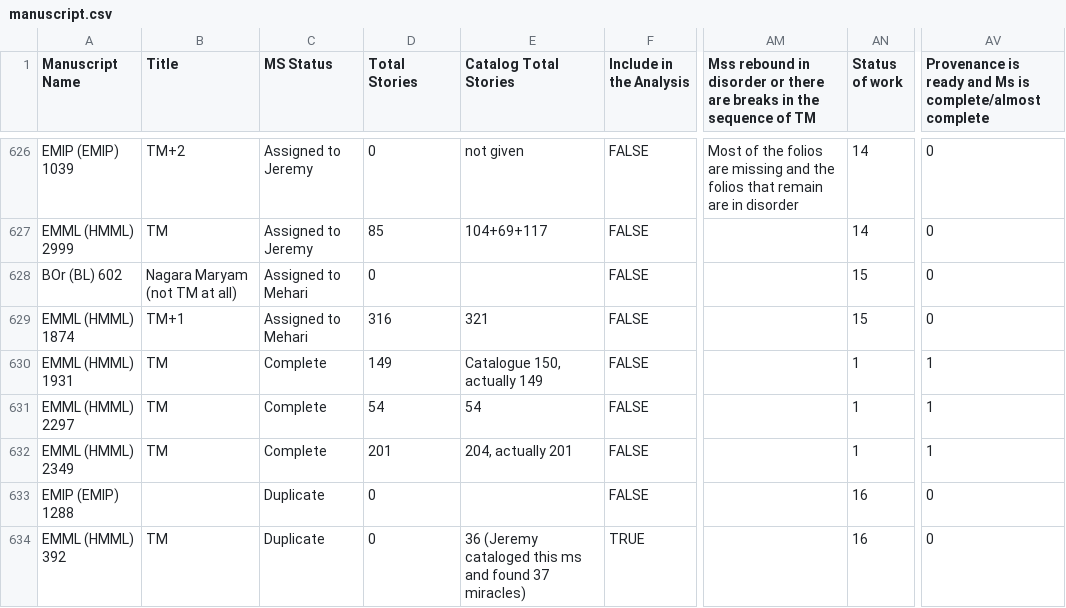
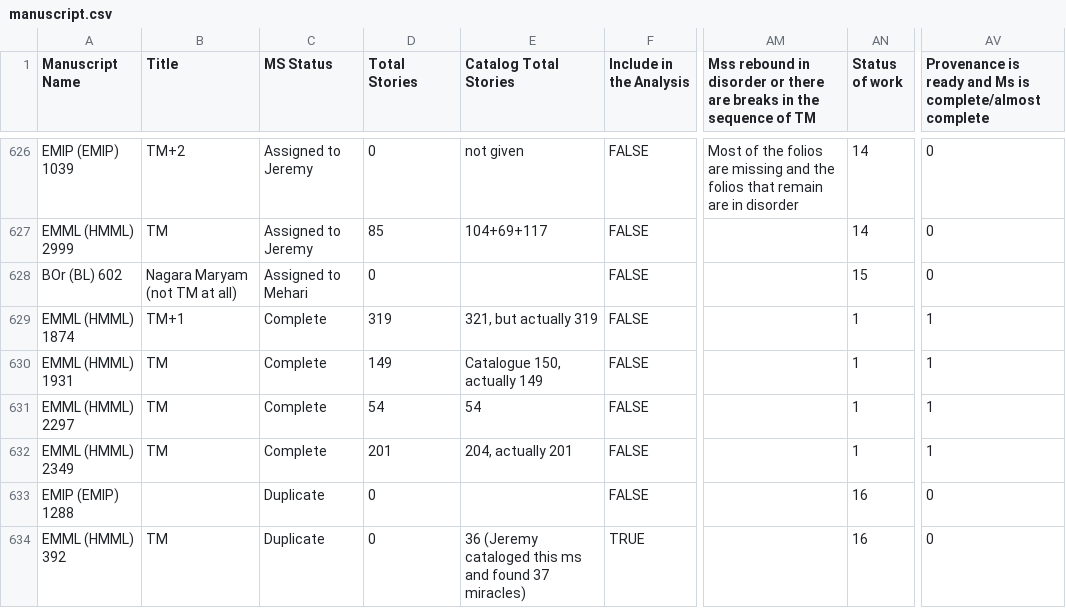
Before and after one commit to Princeton-CDH/pemm-data, a CSV file: data/manuscript.csv, drawn as a sheet; only a part is shown, gaps mark what is left out; the diff names each change by its address in the sheet, - before the commit and + after, or states it on an @@ line.

Commit message:
Automatic data updates from PEMM
Co-authored-by: jebrowngfu <67165137+jebrowngfu@users.noreply.github.com>

```diff
--- a/data/manuscript.csv
+++ b/data/manuscript.csv
-C629 (MS Status): Assigned to Mehari
+C629 (MS Status): Complete
-D629 (Total Stories): 316
+D629 (Total Stories): 319
-E629 (Catalog Total Stories): 321
+E629 (Catalog Total Stories): 321, but actually 319
-AN629 (Status of work): 15
+AN629 (Status of work): 1
-AV629: 0
+AV629: 1
```
